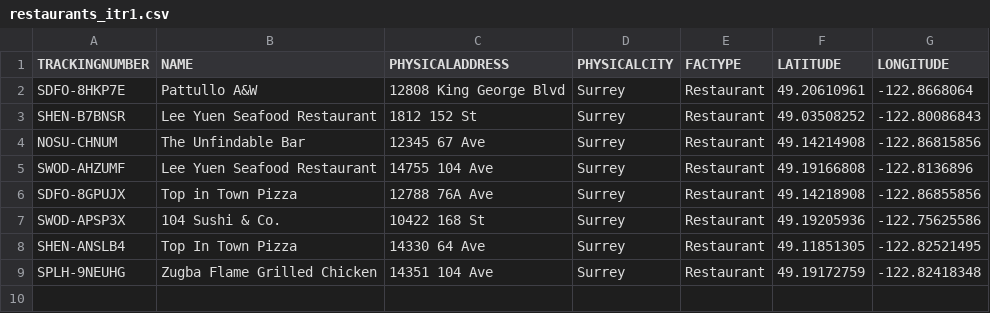
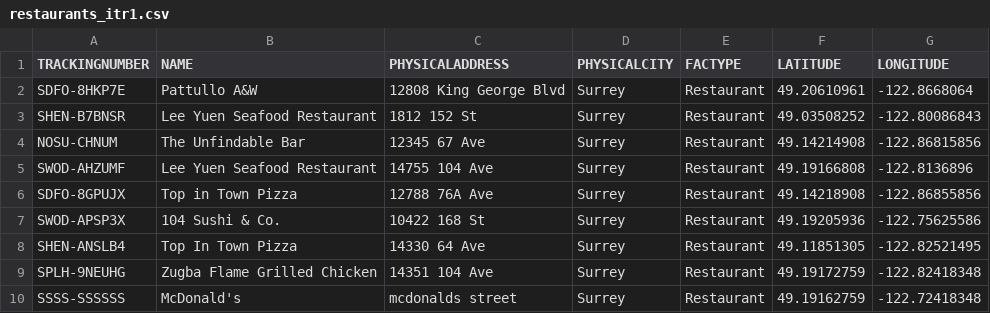
Before and after one commit to vShlapachenko/Surrey_Sanitary_Inspections_App, a CSV file: app/src/main/res/raw/restaurants_itr1.csv, drawn as a sheet; the diff names each change by its address in the sheet, - before the commit and + after, or states it on an @@ line.

```diff
--- a/app/src/main/res/raw/restaurants_itr1.csv
+++ b/app/src/main/res/raw/restaurants_itr1.csv
+row 10: SSSS-SSSSSS | McDonald's | mcdonalds street | Surrey | Restaurant | 49.19162759 | -122.72418348
```
Also changed, not shown: app/src/main/res/raw/inspectionreports_itr1.csv, 10 other files.
